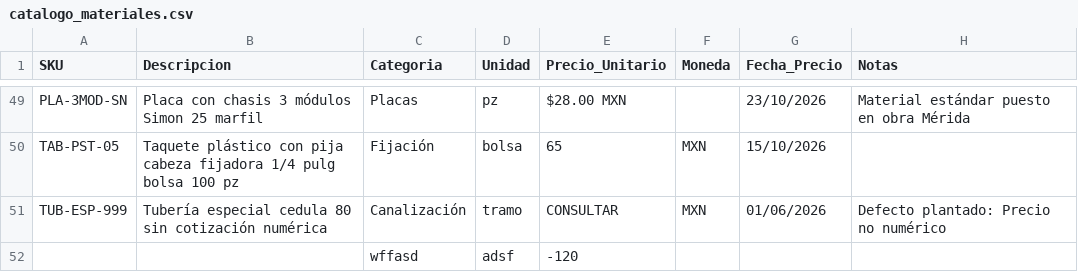
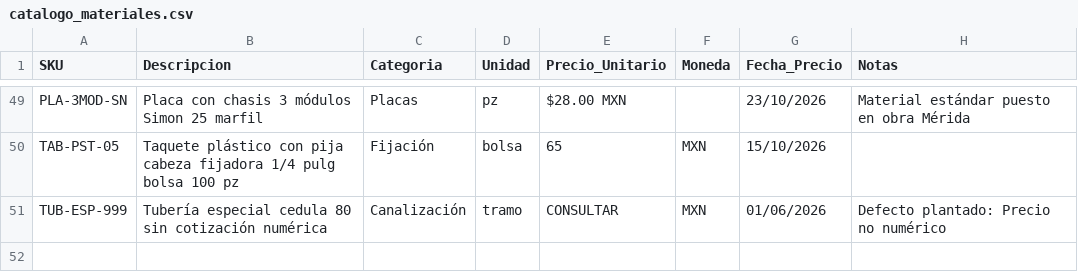
Before and after one commit to GusMoon/Tessera, a CSV file: data/synthetic/catalogo_materiales.csv, drawn as a sheet; only a part is shown, gaps mark what is left out; the diff names each change by its address in the sheet, - before the commit and + after, or states it on an @@ line.

Commit message:
Elimina fila basura del catalogo sintetico

```diff
--- a/data/synthetic/catalogo_materiales.csv
+++ b/data/synthetic/catalogo_materiales.csv
-row 52:  |  | wffasd | adsf | -120
```
